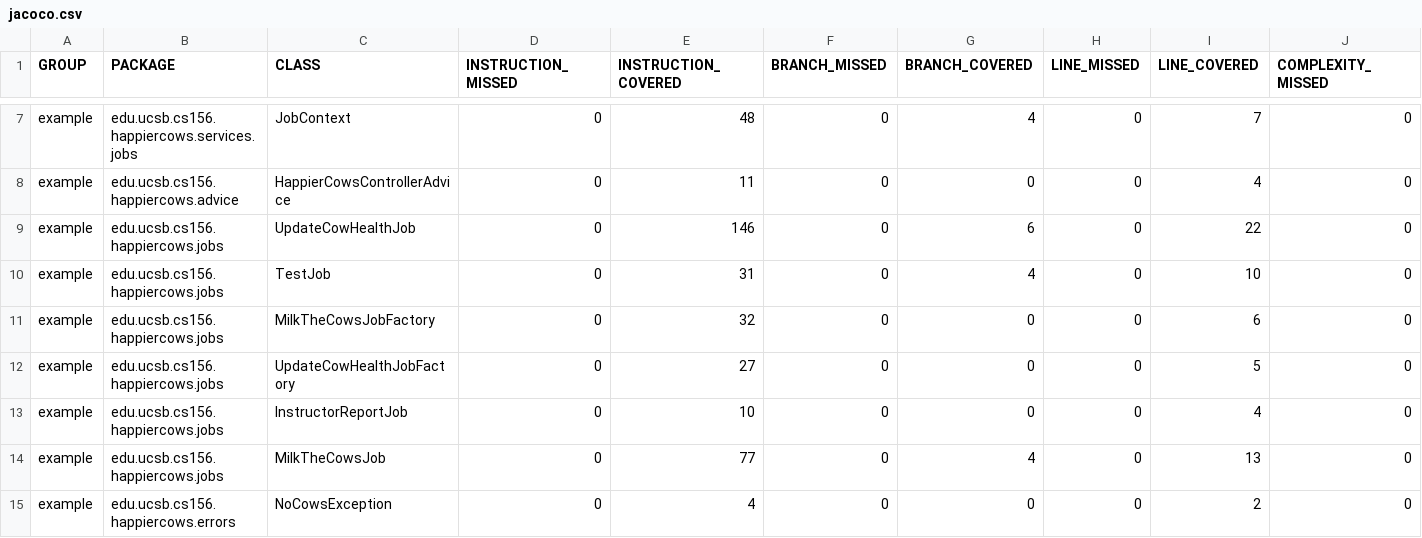
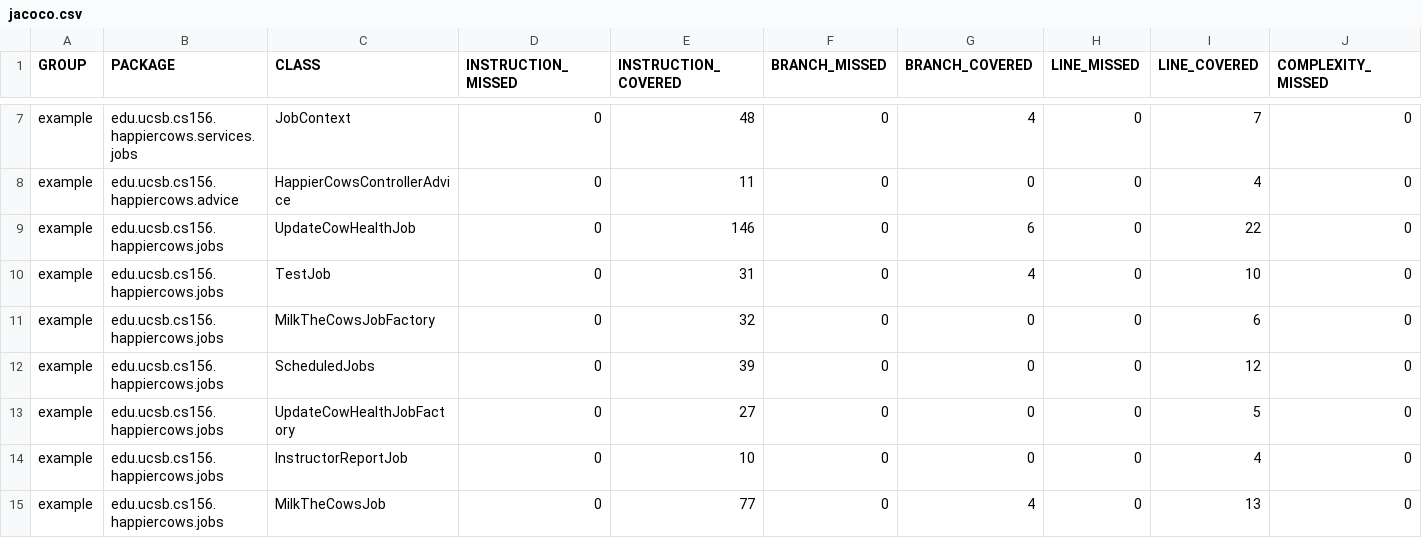
Before and after one commit to ucsb-cs156/proj-happycows, a CSV file: jacoco/jacoco.csv, drawn as a sheet; only a part is shown, gaps mark what is left out; the shorter side is filled out with more unchanged rows; rows hold the shown columns only; the diff names each change by its address in the sheet, - before the commit and + after, or states it on an @@ line.

Commit message:
Deploying to gh-pages from @ ucsb-cs156/proj-happycows@e272aba411df09c2cb6f5b7808bcbf2e7f0aa39e 🚀

```diff
--- a/jacoco/jacoco.csv
+++ b/jacoco/jacoco.csv
+row 12: example | edu.ucsb.cs156.happiercows.jobs | ScheduledJobs | 0 | 39 | 0 | 0 | 0 | 12 | 0
```
Also changed, not shown: 13 other files.
